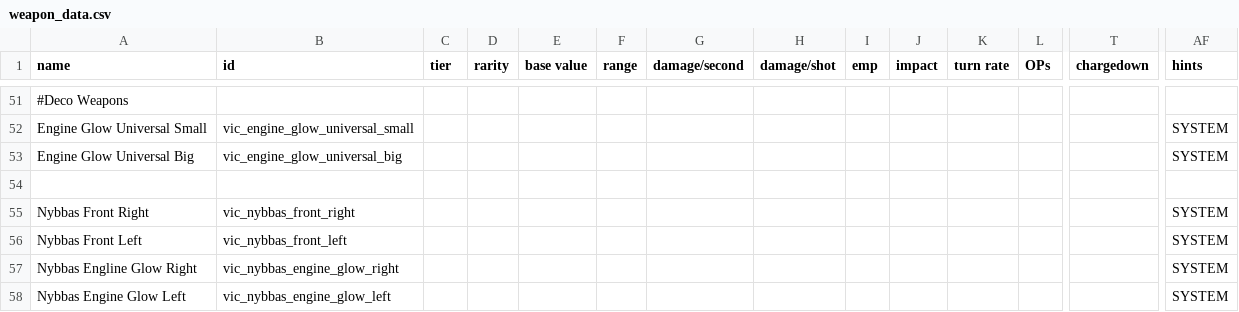
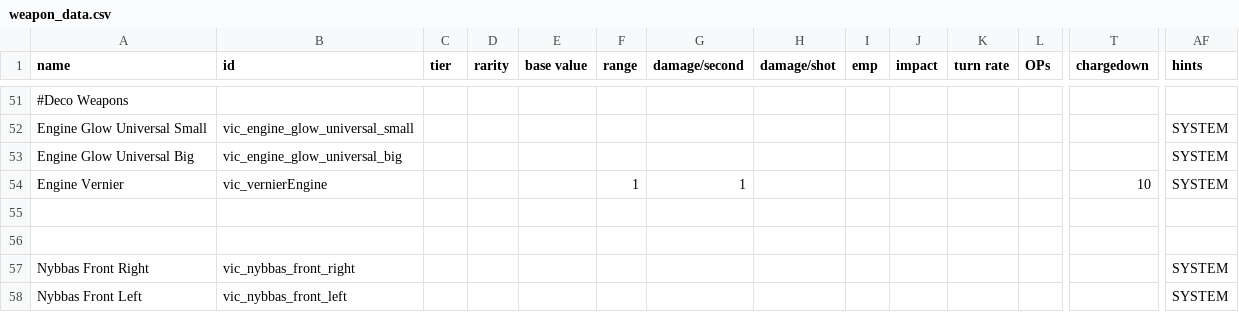
Before and after one commit to AstaratStarsector/VIC, a CSV file: VIC/data/weapons/weapon_data.csv, drawn as a sheet; only a part is shown, gaps mark what is left out; the shorter side is filled out with more unchanged rows; rows hold the shown columns only; the diff names each change by its address in the sheet, - before the commit and + after, or states it on an @@ line.

```diff
--- a/VIC/data/weapons/weapon_data.csv
+++ b/VIC/data/weapons/weapon_data.csv
+row 54: Engine Vernier | vic_vernierEngine |  |  |  | 1 | 1 |  |  |  |  |  | 10 | SYSTEM
+row 55: (empty)
```
Also changed, not shown: VIC/data/hulls/ship_data.csv, VIC/data/strings/descriptions.csv, 24 other files.
